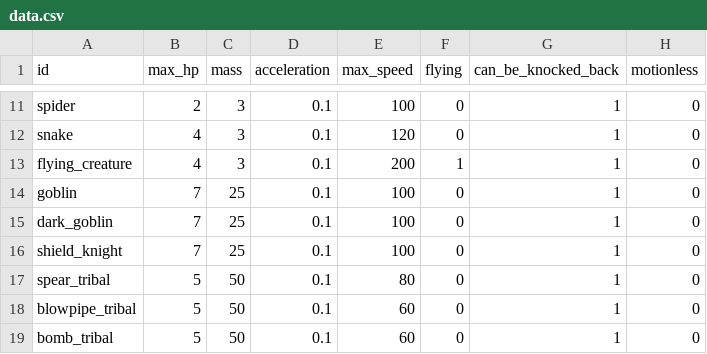
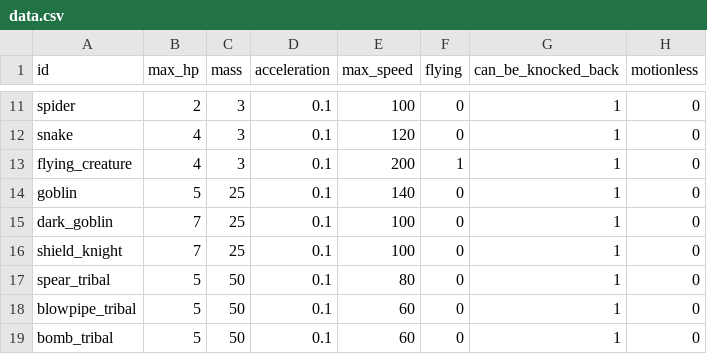
Before and after one commit to MateuSai/Where-is-the-Princess, a CSV file: Characters/data.csv, drawn as a sheet; only a part is shown, gaps mark what is left out; the diff names each change by its address in the sheet, - before the commit and + after, or states it on an @@ line.

```diff
--- a/Characters/data.csv
+++ b/Characters/data.csv
-B14 (max_hp): 7
+B14 (max_hp): 5
-E14 (max_speed): 100
+E14 (max_speed): 140
```
Also changed, not shown: 4 other files.
